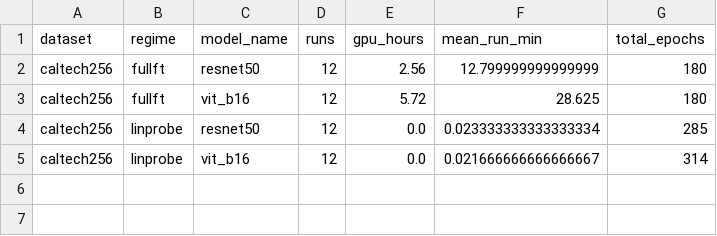
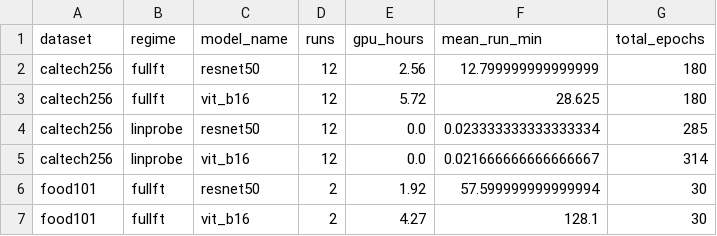
Before and after one commit to KPraveenRaj/cnn-vs-vit, a CSV file: results/tables/compute_ledger.csv, drawn as a sheet; the diff names each change by its address in the sheet, - before the commit and + after, or states it on an @@ line.

```diff
--- a/results/tables/compute_ledger.csv
+++ b/results/tables/compute_ledger.csv
+row 6: food101 | fullft | resnet50 | 2 | 1.92 | 57.599999999999994 | 30
+row 7: food101 | fullft | vit_b16 | 2 | 4.27 | 128.1 | 30
```
Also changed, not shown: results/runs/vit_b16_food101_f100_s0_fullft/train_log.csv, results/tables/calibration.csv, 52 other files.
